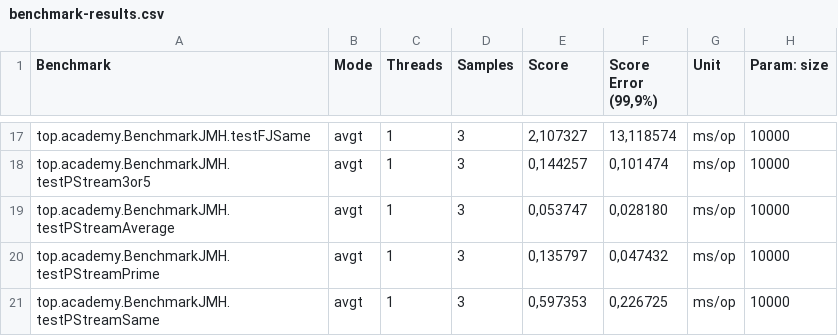
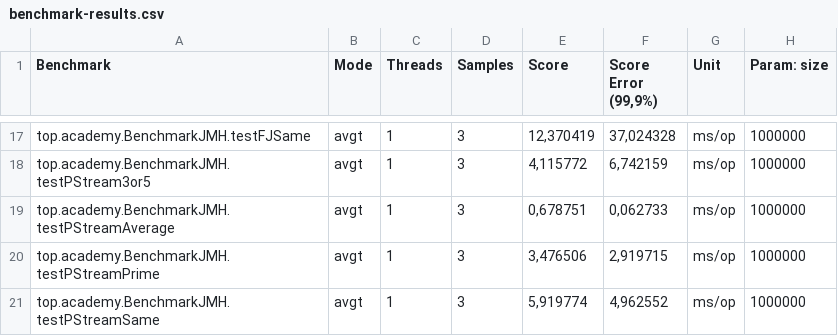
Before and after one commit to MargaritaTOP/NumbersJMH, a CSV file: benchmark-results.csv, drawn as a sheet; only a part is shown, gaps mark what is left out; the diff covers the shown part only.

```diff
--- a/benchmark-results.csv
+++ b/benchmark-results.csv
@@ -17,5 +17,5 @@
-"top.academy.BenchmarkJMH.testFJSame","avgt",1,3,"2,107327","13,118574","ms/op",10000
-"top.academy.BenchmarkJMH.testPStream3or5","avgt",1,3,"0,144257","0,101474","ms/op",10000
-"top.academy.BenchmarkJMH.testPStreamAverage","avgt",1,3,"0,053747","0,028180","ms/op",10000
-"top.academy.BenchmarkJMH.testPStreamPrime","avgt",1,3,"0,135797","0,047432","ms/op",10000
-"top.academy.BenchmarkJMH.testPStreamSame","avgt",1,3,"0,597353","0,226725","ms/op",10000
+"top.academy.BenchmarkJMH.testFJSame","avgt",1,3,"12,370419","37,024328","ms/op",1000000
+"top.academy.BenchmarkJMH.testPStream3or5","avgt",1,3,"4,115772","6,742159","ms/op",1000000
+"top.academy.BenchmarkJMH.testPStreamAverage","avgt",1,3,"0,678751","0,062733","ms/op",1000000
+"top.academy.BenchmarkJMH.testPStreamPrime","avgt",1,3,"3,476506","2,919715","ms/op",1000000
+"top.academy.BenchmarkJMH.testPStreamSame","avgt",1,3,"5,919774","4,962552","ms/op",1000000
```
Also changed, not shown: 45 edited cells elsewhere in this file, 3 other files.
